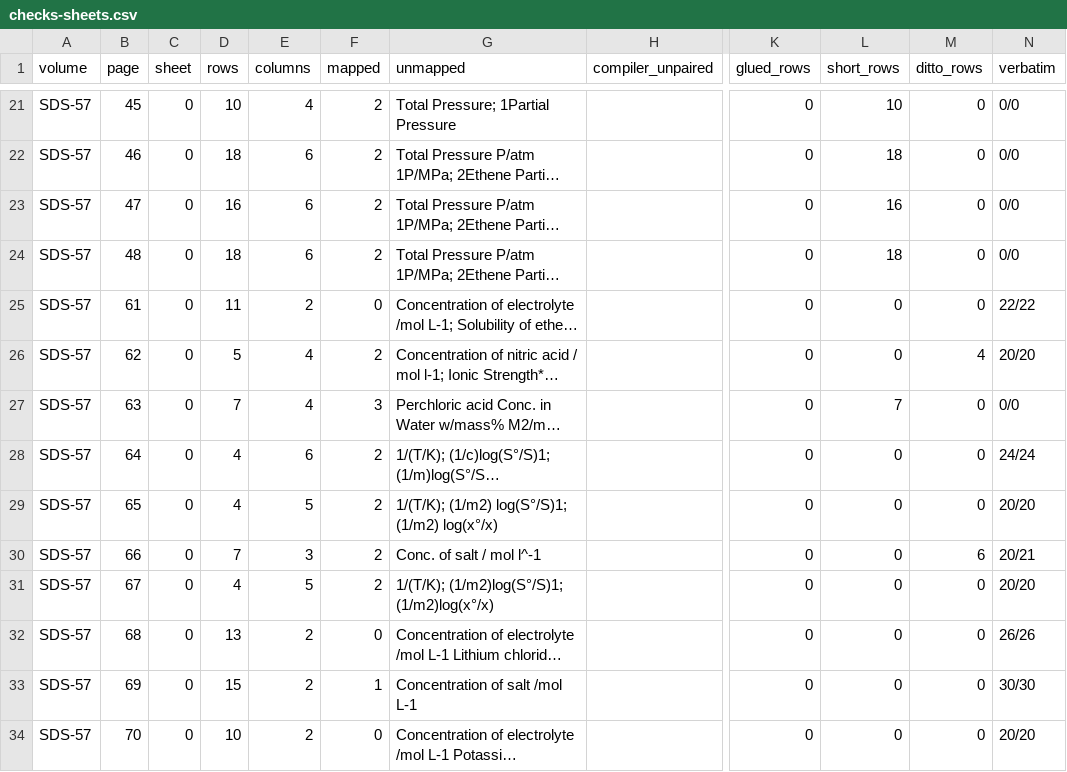
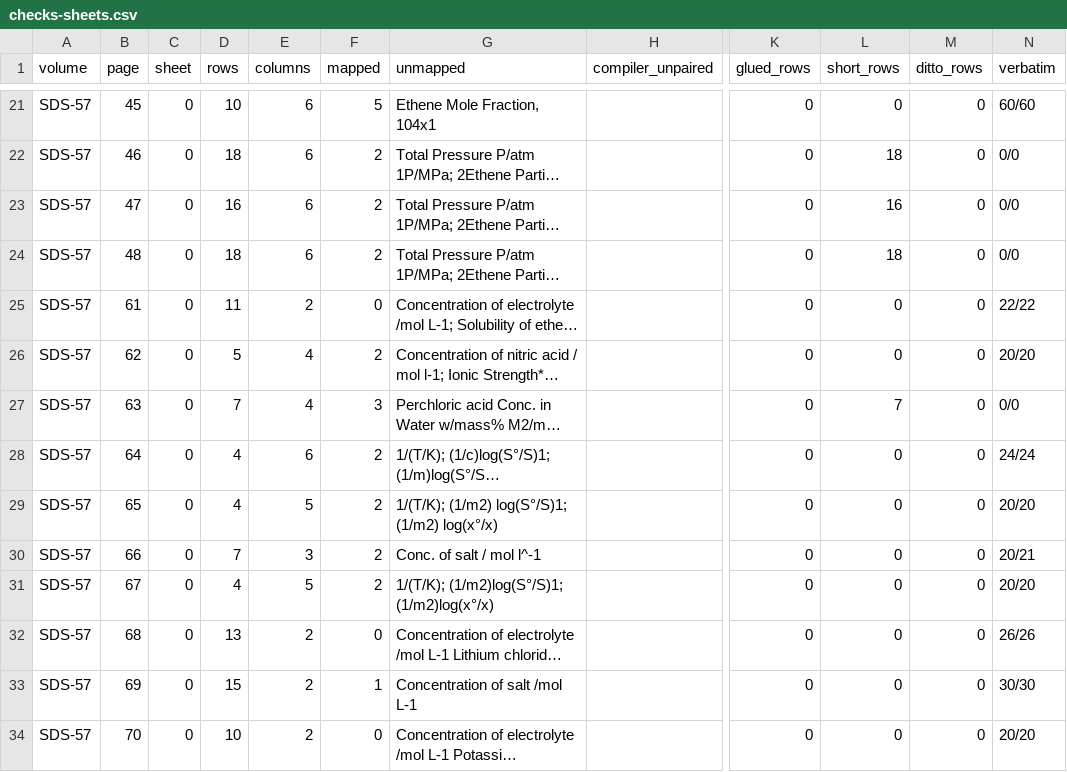
Before and after one commit to briling/SolTractor, a CSV file: data/ground_truth/mineru/SDS-57/checks-sheets.csv, drawn as a sheet; only a part is shown, gaps mark what is left out; long unchanged cells end in …; the diff covers the shown part only; the diff names each change by its address in the sheet, - before the commit and + after, or states it on an @@ line.

```diff
--- a/data/ground_truth/mineru/SDS-57/checks-sheets.csv
+++ b/data/ground_truth/mineru/SDS-57/checks-sheets.csv
-E21 (columns): 4
+E21 (columns): 6
-F21 (mapped): 2
+F21 (mapped): 5
-G21 (unmapped): Total Pressure; 1Partial Pressure
+G21 (unmapped): Ethene Mole Fraction, 104x1
-L21 (short_rows): 10
+L21 (short_rows): 0
-N21 (verbatim): 0/0
+N21 (verbatim): 60/60
-M26 (ditto_rows): 4
+M26 (ditto_rows): 0
-M30 (ditto_rows): 6
+M30 (ditto_rows): 0
```
Also changed, not shown: 1 removed row and 163 edited cells elsewhere in this file, data/ground_truth/mineru/SDS-37/checks-rows.csv, data/ground_truth/mineru/SDS-38/checks-sheets.csv, 21 other files.
